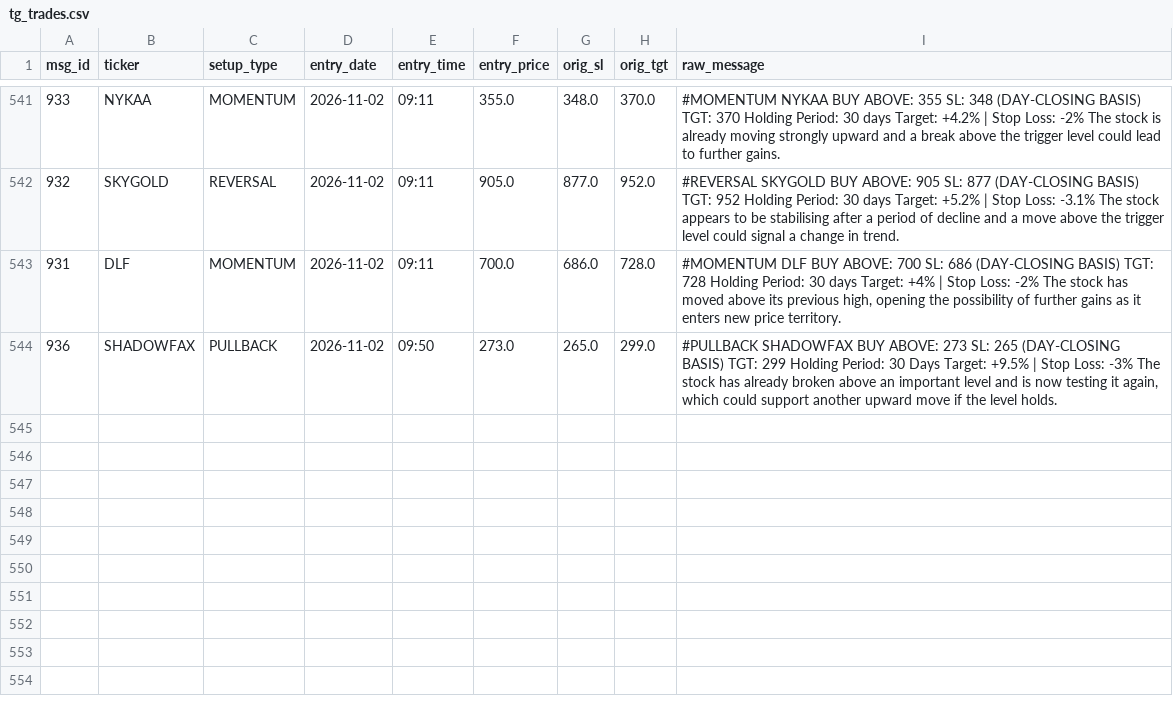
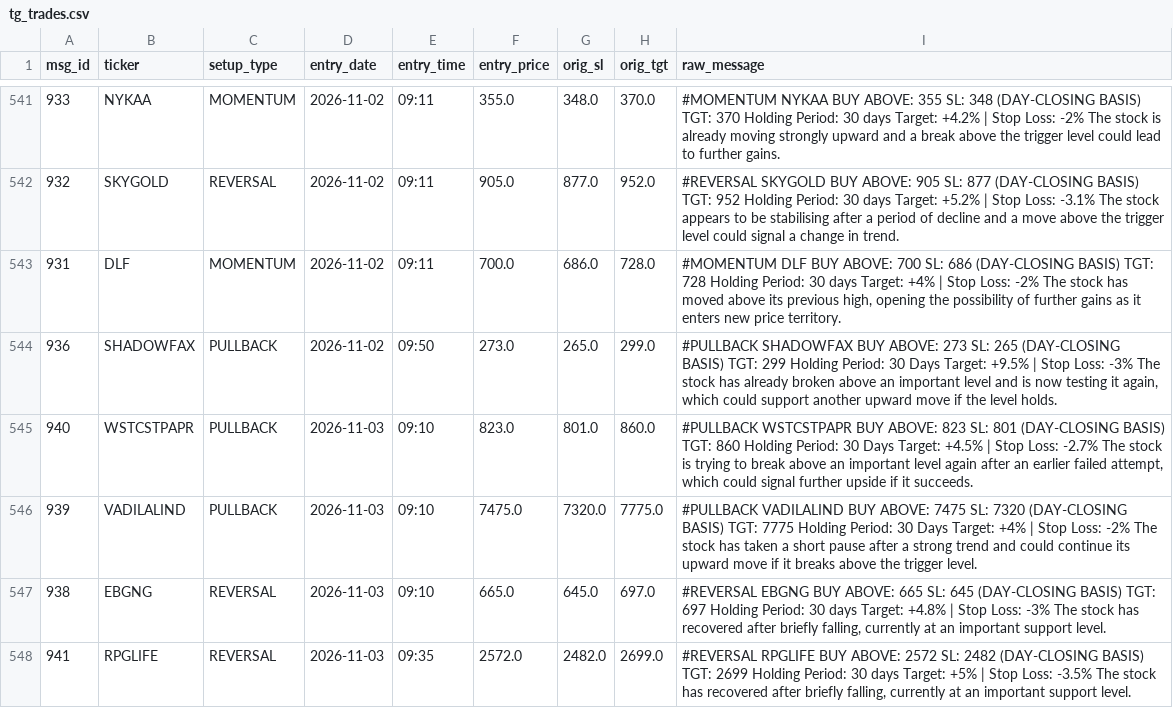
Before and after one commit to shaswatkashyap25-crypto/volstop, a CSV file: tg_trades.csv, drawn as a sheet; only a part is shown, gaps mark what is left out; the diff names each change by its address in the sheet, - before the commit and + after, or states it on an @@ line.

```diff
--- a/tg_trades.csv
+++ b/tg_trades.csv
+row 545: 940 | WSTCSTPAPR | PULLBACK | 2026-11-03 | 09:10 | 823.0 | 801.0 | 860.0 | #PULLBACK WSTCSTPAPR BUY ABOVE: 823 SL: 801 (DAY-CLOSING BASIS) TGT: 860 Holding Period: 30 Days Target: +4.5% | Stop Loss: -2.7% The stock is trying to break above an important level again after an earlier failed attempt, which could signal further upside if it succeeds.
+row 546: 939 | VADILALIND | PULLBACK | 2026-11-03 | 09:10 | 7475.0 | 7320.0 | 7775.0 | #PULLBACK VADILALIND BUY ABOVE: 7475 SL: 7320 (DAY-CLOSING BASIS) TGT: 7775 Holding Period: 30 Days Target: +4% | Stop Loss: -2% The stock has taken a short pause after a strong trend and could continue its upward move if it breaks above the trigger level.
+row 547: 938 | EBGNG | REVERSAL | 2026-11-03 | 09:10 | 665.0 | 645.0 | 697.0 | #REVERSAL EBGNG BUY ABOVE: 665 SL: 645 (DAY-CLOSING BASIS) TGT: 697 Holding Period: 30 days Target: +4.8% | Stop Loss: -3% The stock has recovered after briefly falling, currently at an important support level.
+row 548: 941 | RPGLIFE | REVERSAL | 2026-11-03 | 09:35 | 2572.0 | 2482.0 | 2699.0 | #REVERSAL RPGLIFE BUY ABOVE: 2572 SL: 2482 (DAY-CLOSING BASIS) TGT: 2699 Holding Period: 30 days Target: +5% | Stop Loss: -3.5% The stock has recovered after briefly falling, currently at an important support level.
```
Also changed, not shown: 1 other file.
